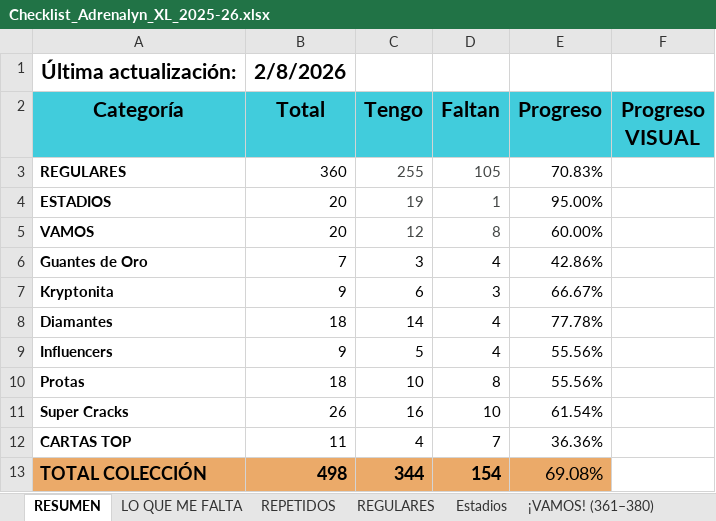
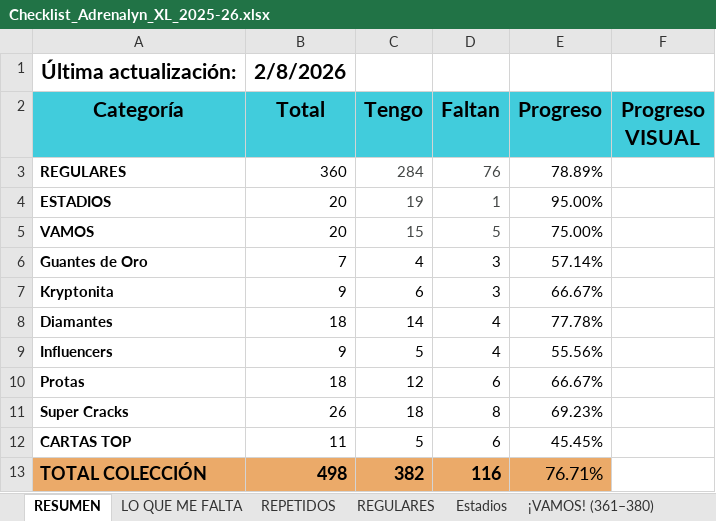
Before and after one commit to repasosg/adrenalyn-collection, an Excel workbook: Checklist_Adrenalyn_XL_2025-26.xlsx, sheet RESUMEN, drawn as a sheet; values as stored, in another font and other column widths than the file's, no borders; charts and pictures not drawn; the diff names each change by its address in the sheet, - before the commit and + after, or states it on an @@ line.

```diff
--- a/Checklist_Adrenalyn_XL_2025-26.xlsx (sheet RESUMEN)
+++ b/Checklist_Adrenalyn_XL_2025-26.xlsx (sheet RESUMEN)
-C3 (Tengo): 255
+C3 (Tengo): 284
-D3 (Faltan): 105
+D3 (Faltan): 76
-E3 (Progreso): 70.83%
+E3 (Progreso): 78.89%
-C5 (Tengo): 12
+C5 (Tengo): 15
-D5 (Faltan): 8
+D5 (Faltan): 5
-E5 (Progreso): 60.00%
+E5 (Progreso): 75.00%
-C6 (Tengo): 3
+C6 (Tengo): 4
-D6 (Faltan): 4
+D6 (Faltan): 3
-E6 (Progreso): 42.86%
+E6 (Progreso): 57.14%
-C10 (Tengo): 10
+C10 (Tengo): 12
-D10 (Faltan): 8
+D10 (Faltan): 6
-E10 (Progreso): 55.56%
+E10 (Progreso): 66.67%
-C11 (Tengo): 16
+C11 (Tengo): 18
-D11 (Faltan): 10
+D11 (Faltan): 8
-E11 (Progreso): 61.54%
+E11 (Progreso): 69.23%
-C12 (Tengo): 4
+C12 (Tengo): 5
-D12 (Faltan): 7
+D12 (Faltan): 6
-E12 (Progreso): 36.36%
+E12 (Progreso): 45.45%
-C13 (Tengo): 344
+C13 (Tengo): 382
-D13 (Faltan): 154
+D13 (Faltan): 116
-E13 (Progreso): 69.08%
+E13 (Progreso): 76.71%
```
Also changed, not shown: sheet REPETIDOS, sheet LO QUE ME FALTA, sheet REGULARES, sheet Super Cracks (442–467), sheet Estadios, sheet ¡VAMOS! (361–380), 6 more sheets, formulas that keep their value.
